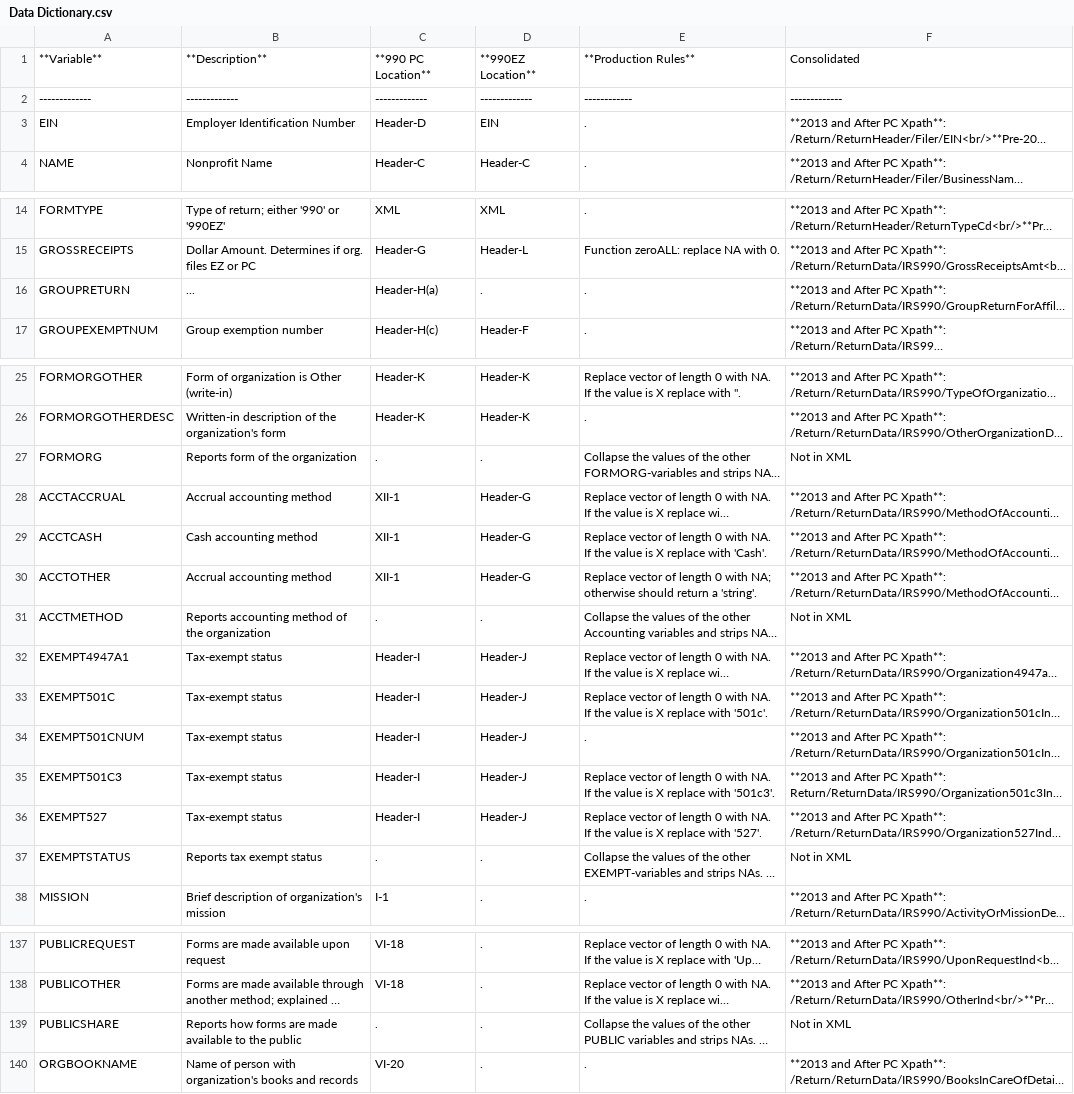
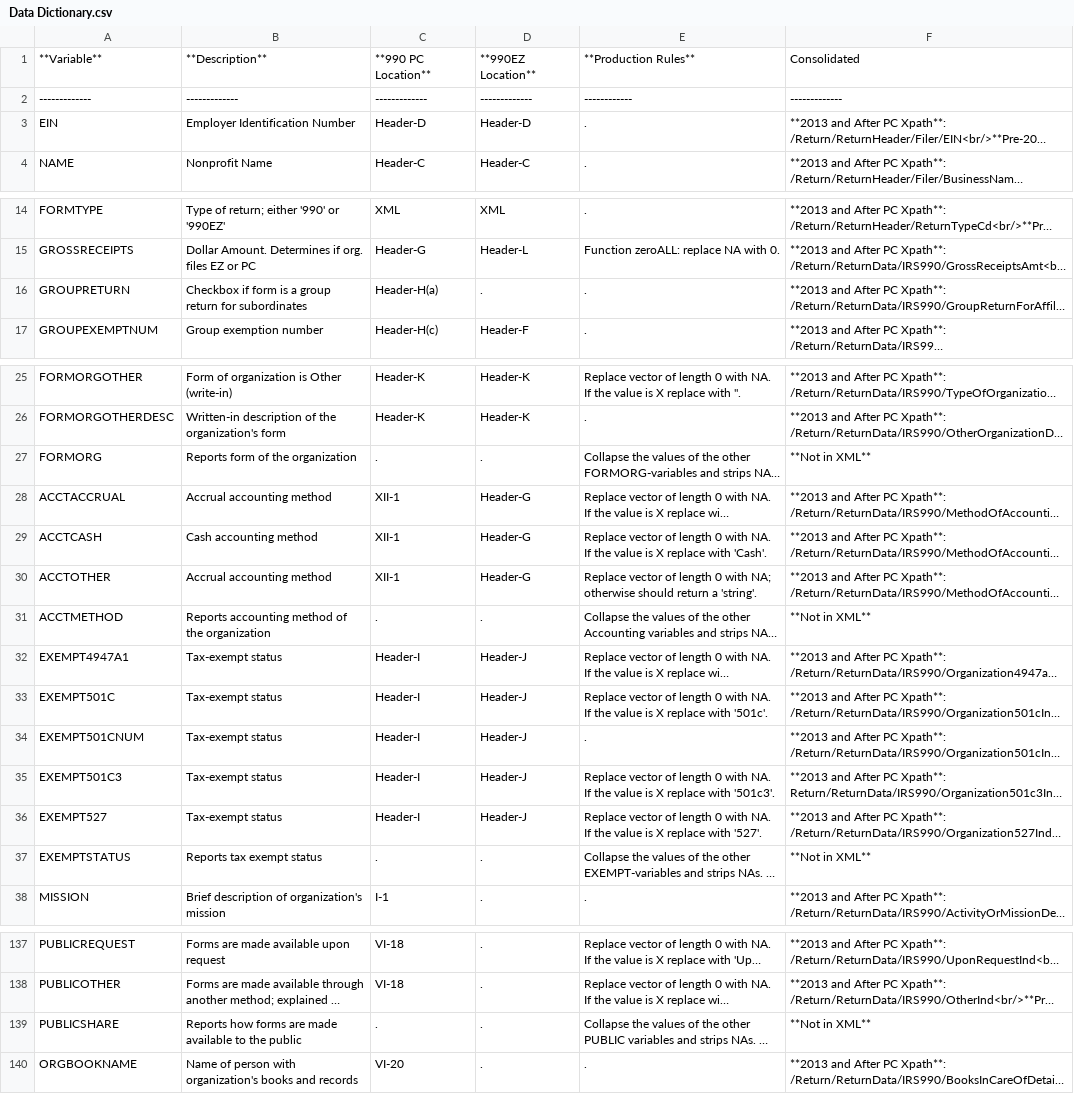
Before and after one commit to lecy/Open-Data-for-Nonprofit-Research, a CSV file: Build_IRS990_E-Filer_Datasets/Data Dictionary.csv, drawn as a sheet; only a part is shown, gaps mark what is left out; long unchanged cells end in …; the diff names each change by its address in the sheet, - before the commit and + after, or states it on an @@ line.

Commit message:
Corrected EIN, formatting issues.

```diff
--- a/Build_IRS990_E-Filer_Datasets/Data Dictionary.csv
+++ b/Build_IRS990_E-Filer_Datasets/Data Dictionary.csv
-D3: EIN
+D3: Header-D
-B16: ...
+B16: Checkbox if form is a group return for subordinates
-F27: Not in XML
+F27: **Not in XML**
-F31: Not in XML
+F31: **Not in XML**
-F37: Not in XML
+F37: **Not in XML**
-F139: Not in XML
+F139: **Not in XML**
```
